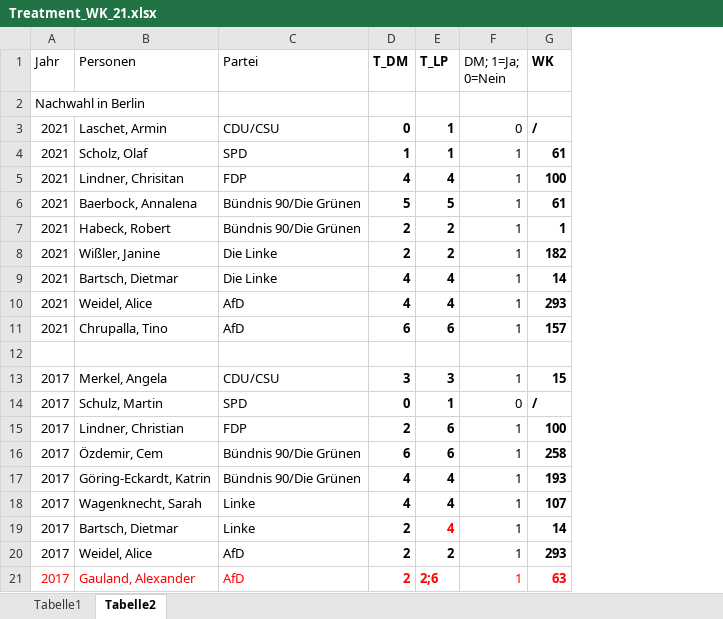
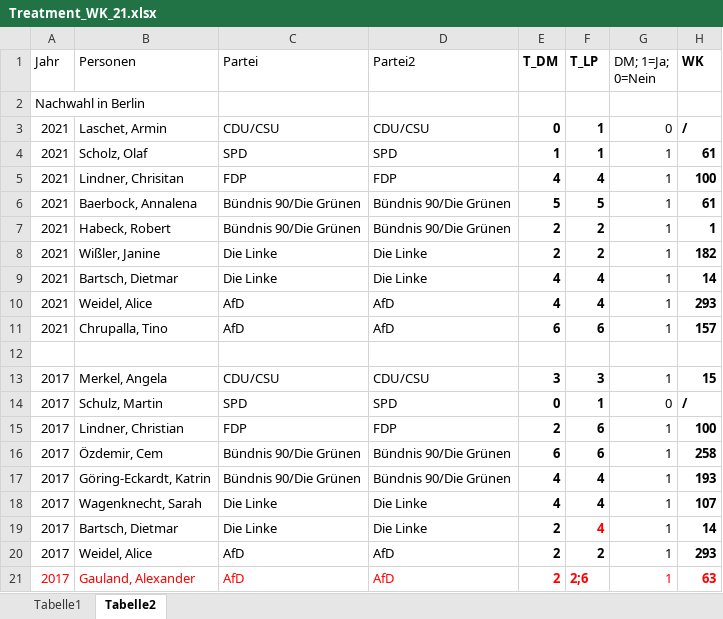
Before and after one commit to AnLeWe/B.A.-Spitzenkandidaten, an Excel workbook: Data/Treatment_WK_21.xlsx, sheet Tabelle2, drawn as a sheet; only a part is shown; values as stored, in another font and other column widths than the file's, no borders; the diff names each change by its address in the sheet, - before the commit and + after, or states it on an @@ line.

Commit message:
Added a new column Partei2, which makes the labeling consistent over time (e.g. Linke, PDS etc)

```diff
--- a/Data/Treatment_WK_21.xlsx (sheet Tabelle2)
+++ b/Data/Treatment_WK_21.xlsx (sheet Tabelle2)
+column D (Partei2), rows 3-21: CDU/CSU | SPD | FDP | Bündnis 90/Die Grünen | Bündnis 90/Die Grünen | Die Linke | Die Linke | AfD | AfD |  | CDU/CSU | SPD | FDP | Bündnis 90/Die Grünen | Bündnis 90/Die Grünen | Die Linke | Die Linke | AfD | AfD
-C18:C19 (Partei): Linke
+C18:C19 (Partei): Die Linke
```
